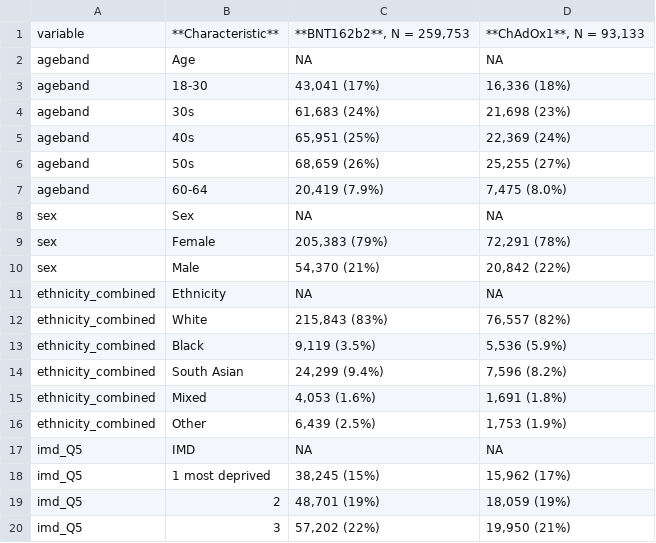
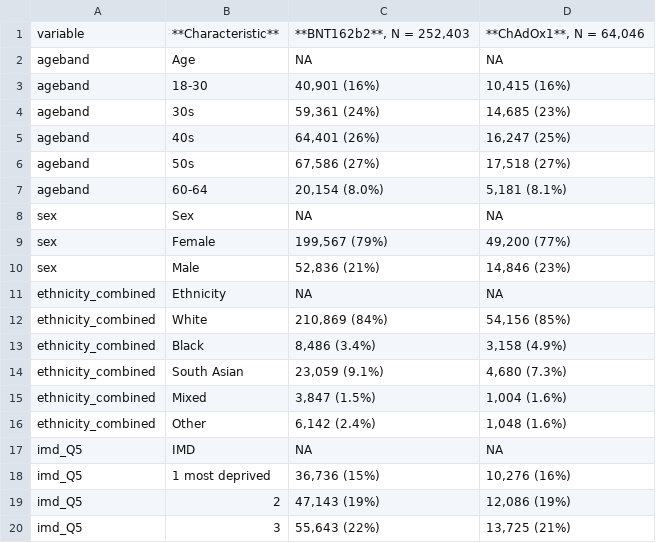
Before and after one commit to opensafely/comparative-ve-research, a CSV file: released_outputs/output/descriptive/tables/table1.csv, drawn as a sheet; only a part is shown; the diff covers the shown part only.

```diff
--- a/released_outputs/output/descriptive/tables/table1.csv
+++ b/released_outputs/output/descriptive/tables/table1.csv
@@ -1,20 +1,20 @@
-variable,**Characteristic**,"**BNT162b2**, N = 259,753","**ChAdOx1**, N = 93,133"
+variable,**Characteristic**,"**BNT162b2**, N = 252,403","**ChAdOx1**, N = 64,046"
 ageband,Age,NA,NA
-ageband,18-30,"43,041 (17%)","16,336 (18%)"
-ageband,30s,"61,683 (24%)","21,698 (23%)"
-ageband,40s,"65,951 (25%)","22,369 (24%)"
-ageband,50s,"68,659 (26%)","25,255 (27%)"
-ageband,60-64,"20,419 (7.9%)","7,475 (8.0%)"
+ageband,18-30,"40,901 (16%)","10,415 (16%)"
+ageband,30s,"59,361 (24%)","14,685 (23%)"
+ageband,40s,"64,401 (26%)","16,247 (25%)"
+ageband,50s,"67,586 (27%)","17,518 (27%)"
+ageband,60-64,"20,154 (8.0%)","5,181 (8.1%)"
 sex,Sex,NA,NA
-sex,Female,"205,383 (79%)","72,291 (78%)"
-sex,Male,"54,370 (21%)","20,842 (22%)"
+sex,Female,"199,567 (79%)","49,200 (77%)"
+sex,Male,"52,836 (21%)","14,846 (23%)"
 ethnicity_combined,Ethnicity,NA,NA
-ethnicity_combined,White,"215,843 (83%)","76,557 (82%)"
-ethnicity_combined,Black,"9,119 (3.5%)","5,536 (5.9%)"
-ethnicity_combined,South Asian,"24,299 (9.4%)","7,596 (8.2%)"
-ethnicity_combined,Mixed,"4,053 (1.6%)","1,691 (1.8%)"
-ethnicity_combined,Other,"6,439 (2.5%)","1,753 (1.9%)"
+ethnicity_combined,White,"210,869 (84%)","54,156 (85%)"
+ethnicity_combined,Black,"8,486 (3.4%)","3,158 (4.9%)"
+ethnicity_combined,South Asian,"23,059 (9.1%)","4,680 (7.3%)"
+ethnicity_combined,Mixed,"3,847 (1.5%)","1,004 (1.6%)"
+ethnicity_combined,Other,"6,142 (2.4%)","1,048 (1.6%)"
 imd_Q5,IMD,NA,NA
-imd_Q5,1 most deprived,"38,245 (15%)","15,962 (17%)"
-imd_Q5,2,"48,701 (19%)","18,059 (19%)"
-imd_Q5,3,"57,202 (22%)","19,950 (21%)"
+imd_Q5,1 most deprived,"36,736 (15%)","10,276 (16%)"
+imd_Q5,2,"47,143 (19%)","12,086 (19%)"
+imd_Q5,3,"55,643 (22%)","13,725 (21%)"
```
Also changed, not shown: 8 added rows, 1 removed row and 49 edited cells elsewhere in this file, released_outputs/output/descriptive/tables/table_irr.csv, 4 other files.
